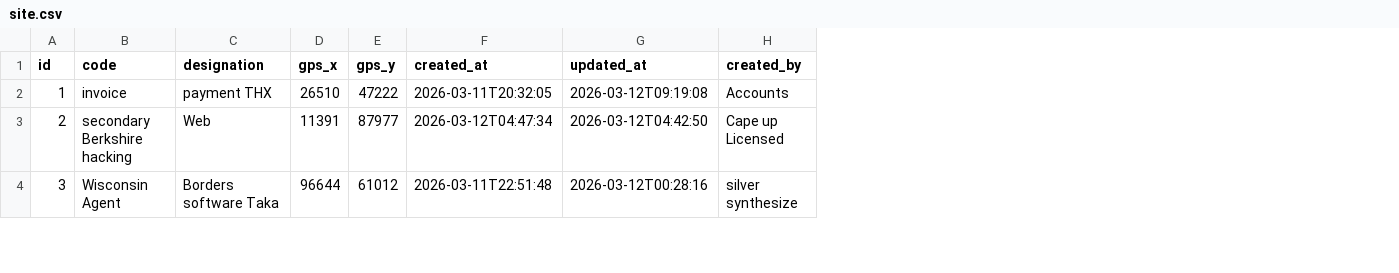
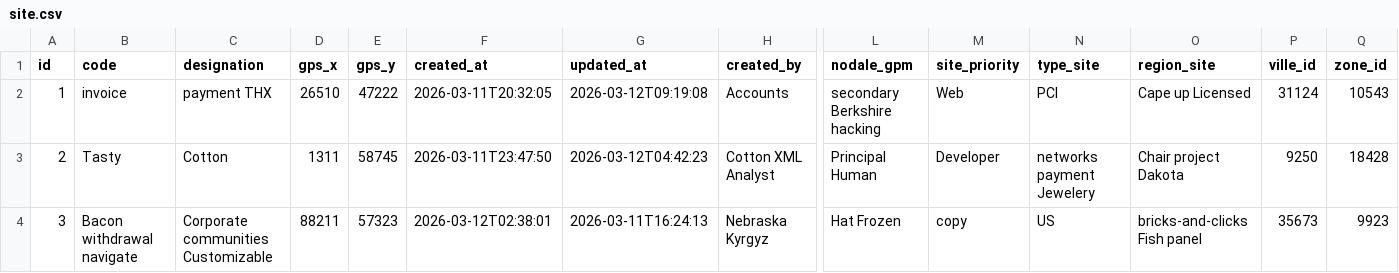
Before and after one commit to AfricomService/projectService, a CSV file: src/main/resources/config/liquibase/fake-data/site.csv, drawn as a sheet; only a part is shown, gaps mark what is left out; the diff covers the shown part only; the diff names each change by its address in the sheet, - before the commit and + after, or states it on an @@ line.

```diff
--- a/src/main/resources/config/liquibase/fake-data/site.csv
+++ b/src/main/resources/config/liquibase/fake-data/site.csv
+column L (nodale_gpm), rows 2-4: secondary Berkshire hacking | Principal Human | Hat Frozen
+column M (site_priority), rows 2-4: Web | Developer | copy
+column N (type_site), rows 2-4: PCI | networks payment Jewelery | US
+column O (region_site), rows 2-4: Cape up Licensed | Chair project Dakota | bricks-and-clicks Fish panel
+column P (ville_id), rows 2-4: 31124 | 9250 | 35673
+column Q (zone_id), rows 2-4: 10543 | 18428 | 9923
-B3 (code): secondary Berkshire hacking
+B3 (code): Tasty
-C3 (designation): Web
+C3 (designation): Cotton
-D3 (gps_x): 11391
+D3 (gps_x): 1311
-E3 (gps_y): 87977
+E3 (gps_y): 58745
-F3 (created_at): 2026-03-12T04:47:34
+F3 (created_at): 2026-03-11T23:47:50
-G3 (updated_at): 2026-03-12T04:42:50
+G3 (updated_at): 2026-03-12T04:42:23
-H3 (created_by): Cape up Licensed
+H3 (created_by): Cotton XML Analyst
-B4 (code): Wisconsin Agent
+B4 (code): Bacon withdrawal navigate
-C4 (designation): Borders software Taka
+C4 (designation): Corporate communities Customizable
-D4 (gps_x): 96644
+D4 (gps_x): 88211
-E4 (gps_y): 61012
+E4 (gps_y): 57323
-F4 (created_at): 2026-03-11T22:51:48
+F4 (created_at): 2026-03-12T02:38:01
-G4 (updated_at): 2026-03-12T00:28:16
+G4 (updated_at): 2026-03-11T16:24:13
-H4 (created_by): silver synthesize
+H4 (created_by): Nebraska Kyrgyz
```
Also changed, not shown: 76 edited cells elsewhere in this file, src/main/resources/config/liquibase/fake-data/agence.csv, 17 other files.
